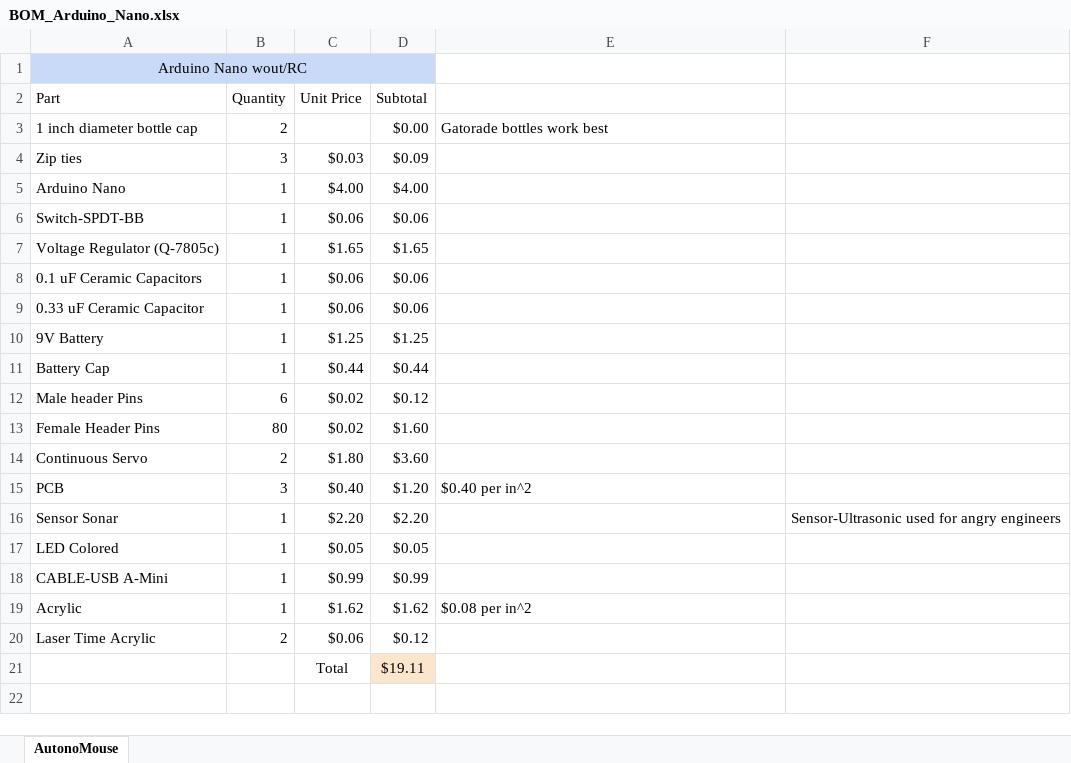
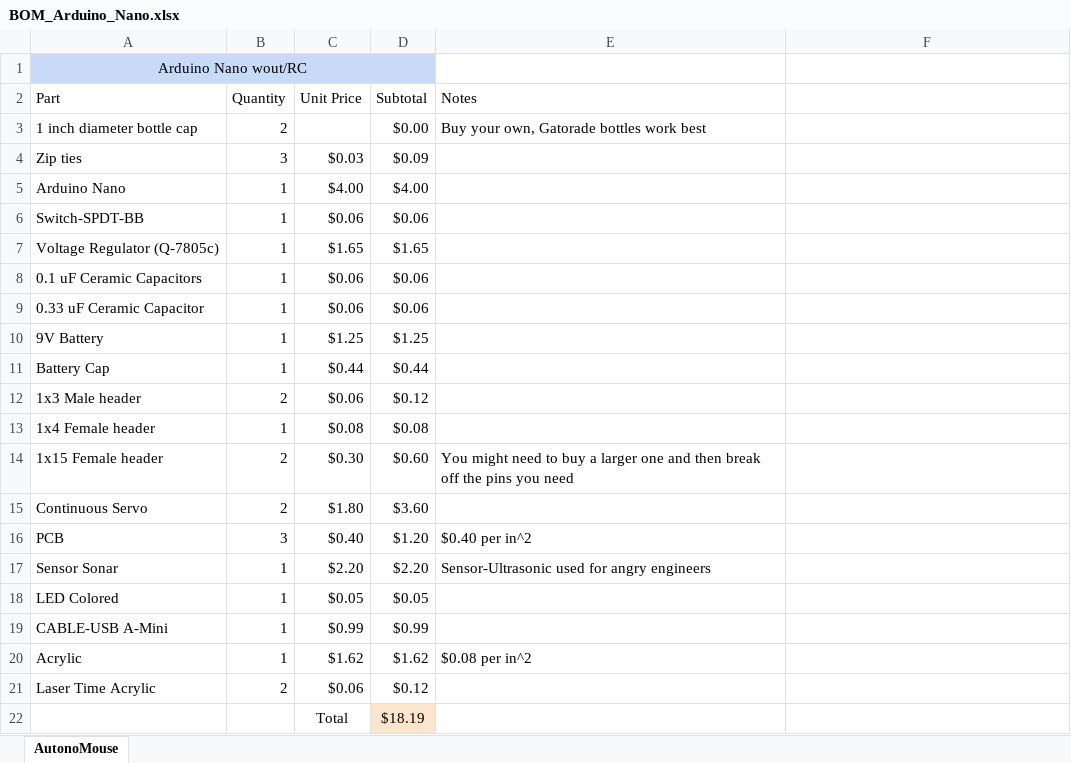
Before and after one commit to BYU-ELC/AutonoMouse, an Excel workbook: Arduino_Nano/BOM_Arduino_Nano.xlsx, sheet AutonoMouse, drawn as a sheet; values as stored, in another font and other column widths than the file's, no borders; removed rows and columns are numbered as before the commit, all else as after; the diff names each change by its address in the sheet, - before the commit and + after, or states it on an @@ line.

```diff
--- a/Arduino_Nano/BOM_Arduino_Nano.xlsx (sheet AutonoMouse)
+++ b/Arduino_Nano/BOM_Arduino_Nano.xlsx (sheet AutonoMouse)
-E2: (empty)
+E2: Notes
-E3 (Notes): Gatorade bottles work best
+E3 (Notes): Buy your own, Gatorade bottles work best
-row 12: Male header Pins | 6 | $0.02 | $0.12
-row 13: Female Header Pins | 80 | $0.02 | $1.60
+row 12: 1x3 Male header | 2 | $0.06 | $0.12
+row 13: 1x4 Female header | 1 | $0.08 | $0.08
+row 14: 1x15 Female header | 2 | $0.30 | $0.60 | You might need to buy a larger one and then break off the pins you need
-E17 (Notes): (empty)
+E17 (Notes): Sensor-Ultrasonic used for angry engineers
-F17: Sensor-Ultrasonic used for angry engineers
+F17: (empty)
-D22 (Subtotal): $19.11
+D22 (Subtotal): $18.19
```
Also changed, not shown: formulas that keep their value, ESP32/BOM_ESP32.xlsx, 2 other files.
